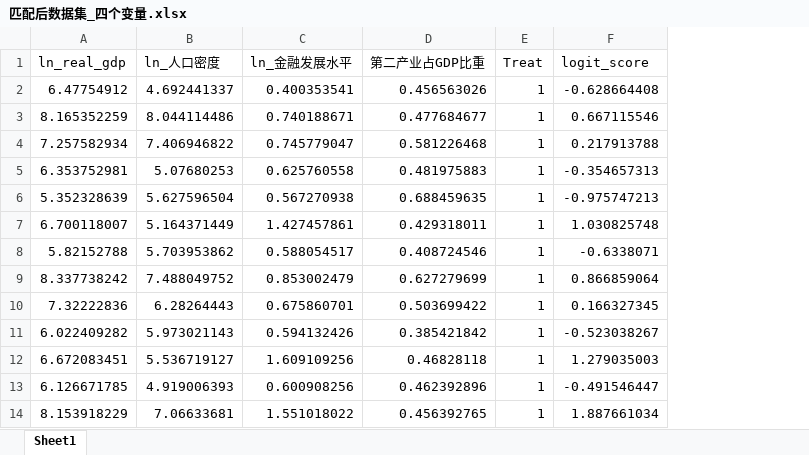
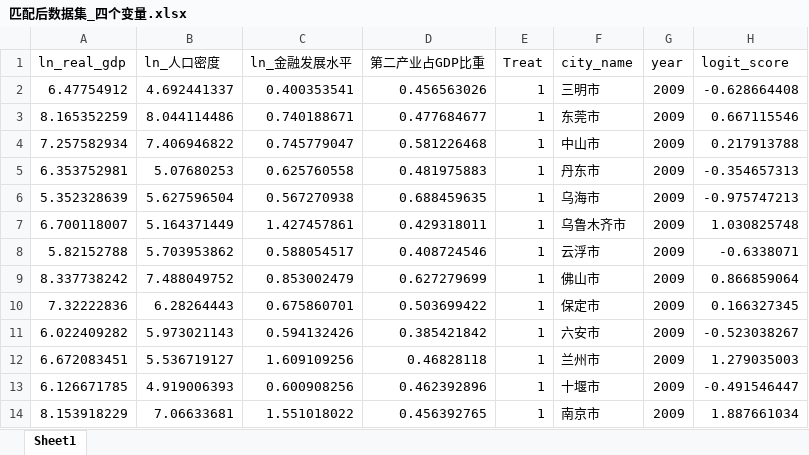
Before and after one commit to biechouwo-coder/E-did, an Excel workbook: PSM-四个变量-2009基期/匹配后数据集_四个变量.xlsx, sheet Sheet1, drawn as a sheet; only a part is shown; values as stored, in another font and other column widths than the file's, no borders; the diff names each change by its address in the sheet, - before the commit and + after, or states it on an @@ line.

```diff
--- a/PSM-四个变量-2009基期/匹配后数据集_四个变量.xlsx (sheet Sheet1)
+++ b/PSM-四个变量-2009基期/匹配后数据集_四个变量.xlsx (sheet Sheet1)
+column F (city_name), rows 2-14: 三明市 | 东莞市 | 中山市 | 丹东市 | 乌海市 | 乌鲁木齐市 | 云浮市 | 佛山市 | 保定市 | 六安市 | 兰州市 | 十堰市 | 南京市
+column G (year), rows 2-14: all 2009
```
Also changed, not shown: PSM-四个变量-2009基期/PSM匹配结果汇总_四个变量.xlsx, PSM-四个变量-2009基期/匹配前比较_四个变量.xlsx, 12 other files.
